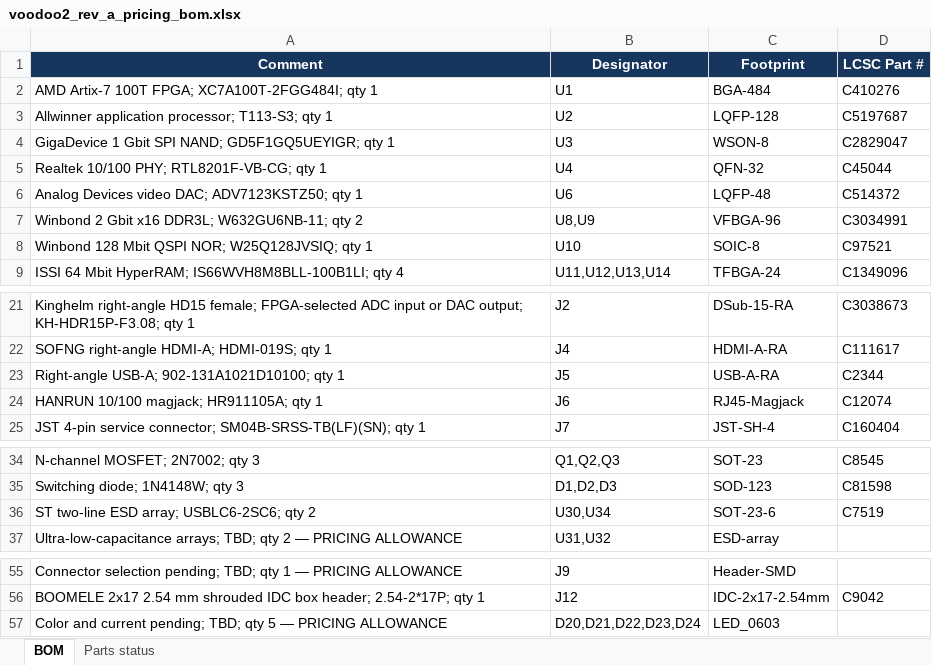
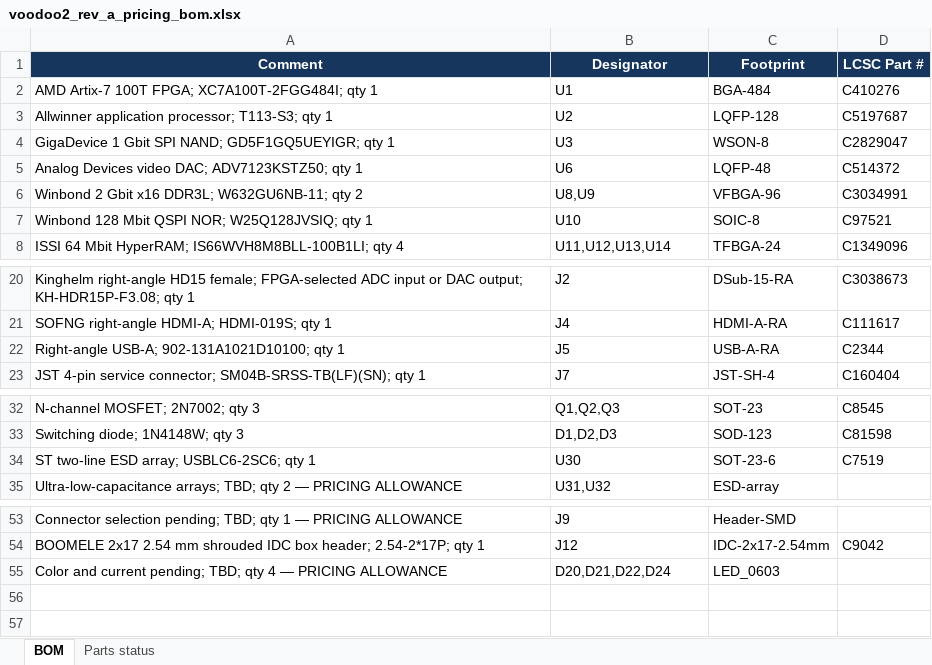
Before and after one commit to fabPlane/voodoo_2, an Excel workbook: hardware/rev-a-pricing/voodoo2_rev_a_pricing_bom.xlsx, sheet BOM, drawn as a sheet; only a part is shown, gaps mark what is left out; values as stored, in another font and other column widths than the file's, no borders; removed rows and columns are numbered as before the commit, all else as after; the diff names each change by its address in the sheet, - before the commit and + after, or states it on an @@ line.

```diff
--- a/hardware/rev-a-pricing/voodoo2_rev_a_pricing_bom.xlsx (sheet BOM)
+++ b/hardware/rev-a-pricing/voodoo2_rev_a_pricing_bom.xlsx (sheet BOM)
-row 5: Realtek 10/100 PHY; RTL8201F-VB-CG; qty 1 | U4 | QFN-32 | C45044
-row 24: HANRUN 10/100 magjack; HR911105A; qty 1 | J6 | RJ45-Magjack | C12074
-A34 (Comment): ST two-line ESD array; USBLC6-2SC6; qty 2
+A34 (Comment): ST two-line ESD array; USBLC6-2SC6; qty 1
-B34 (Designator): U30,U34
+B34 (Designator): U30
-A55 (Comment): …TBD; qty 5 — PRICING…
+A55 (Comment): …TBD; qty 4 — PRICING…
-B55 (Designator): D20,D21,D22,D23,D24
+B55 (Designator): D20,D21,D22,D24
```
Also changed, not shown: sheet Parts status, formulas that keep their value, hardware/rev-a-pricing/voodoo2_rev_a_pricing_cpl.xlsx, 30 other files.
